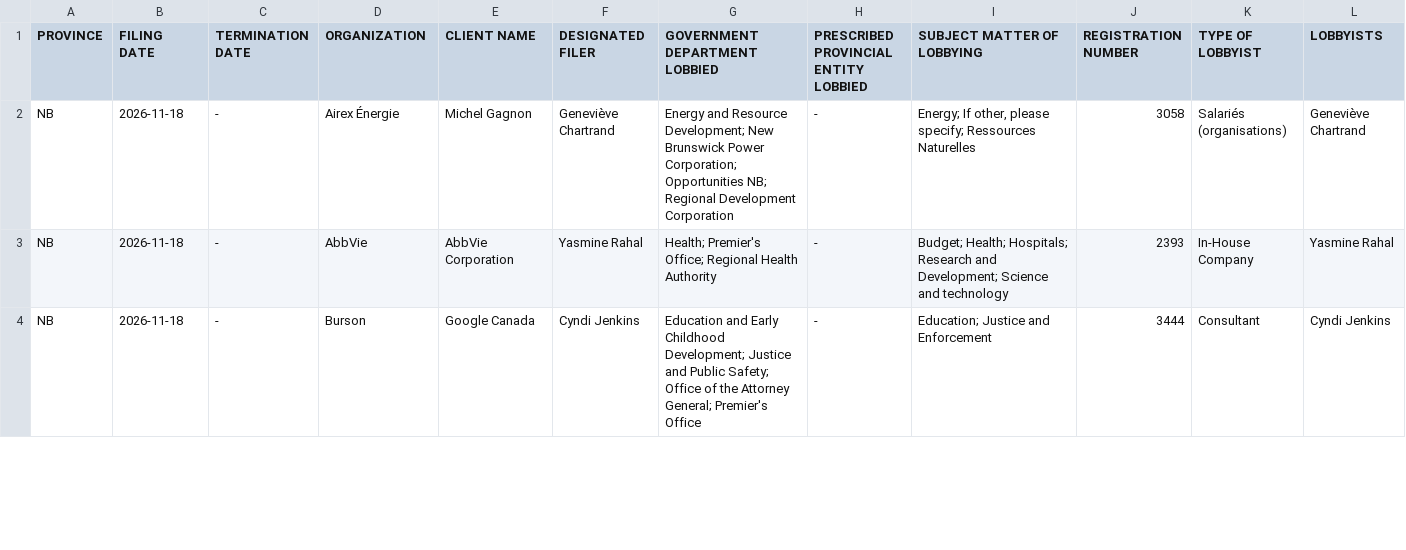
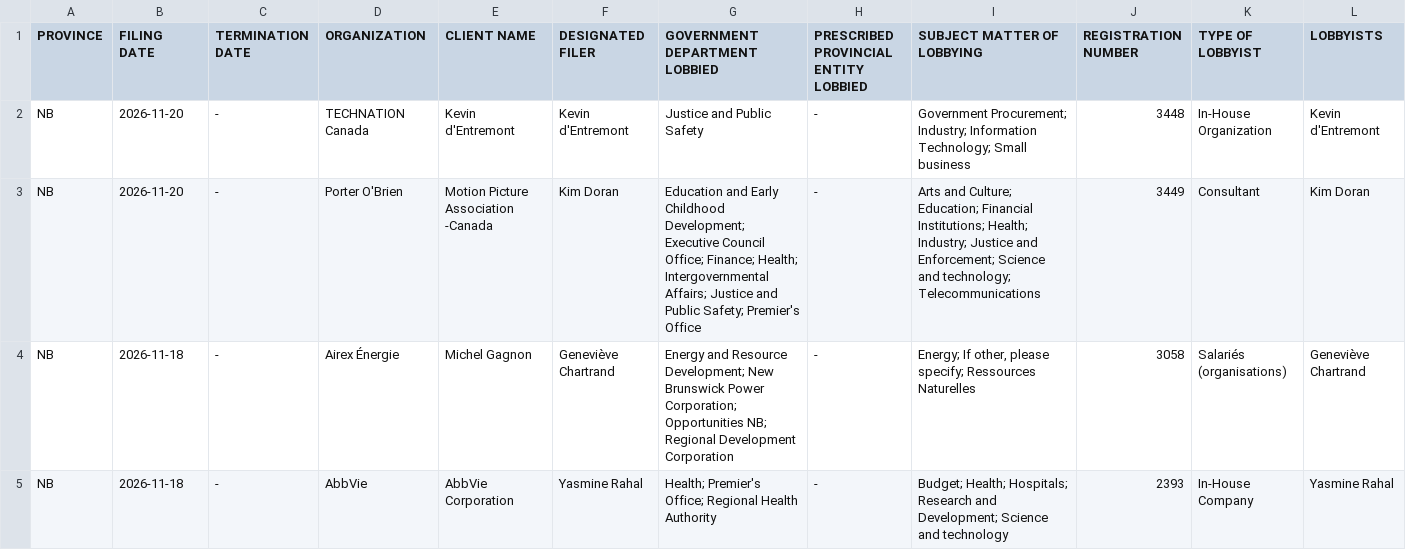
Before and after one commit to J7892/canada-lobbyist-tracker, a CSV file: new_brunswick/new_brunswick_lobbyists_historical.csv, drawn as a sheet; only a part is shown; the shorter side is filled out with more unchanged rows; rows hold the shown columns only; the diff names each change by its address in the sheet, - before the commit and + after, or states it on an @@ line.

```diff
--- a/new_brunswick/new_brunswick_lobbyists_historical.csv
+++ b/new_brunswick/new_brunswick_lobbyists_historical.csv
+row 2: NB | 2026-11-20 | - | TECHNATION Canada | Kevin d'Entremont | Kevin d'Entremont | Justice and Public Safety | - | Government Procurement; Industry; Information Technology; Small business | 3448 | In-House Organization | Kevin d'Entremont
+row 3: NB | 2026-11-20 | - | Porter O'Brien | Motion Picture Association -Canada | Kim Doran | Education and Early Childhood Development; Executive Council Office; Finance; Health; Intergovernmental Affairs; Justice and Public Safety; Premier's Office | - | Arts and Culture; Education; Financial Institutions; Health; Industry; Justice and Enforcement; Science and technology; Telecommunications | 3449 | Consultant | Kim Doran
```
Also changed, not shown: manitoba/manitoba_lobbyists_historical.csv, 5 other files.
